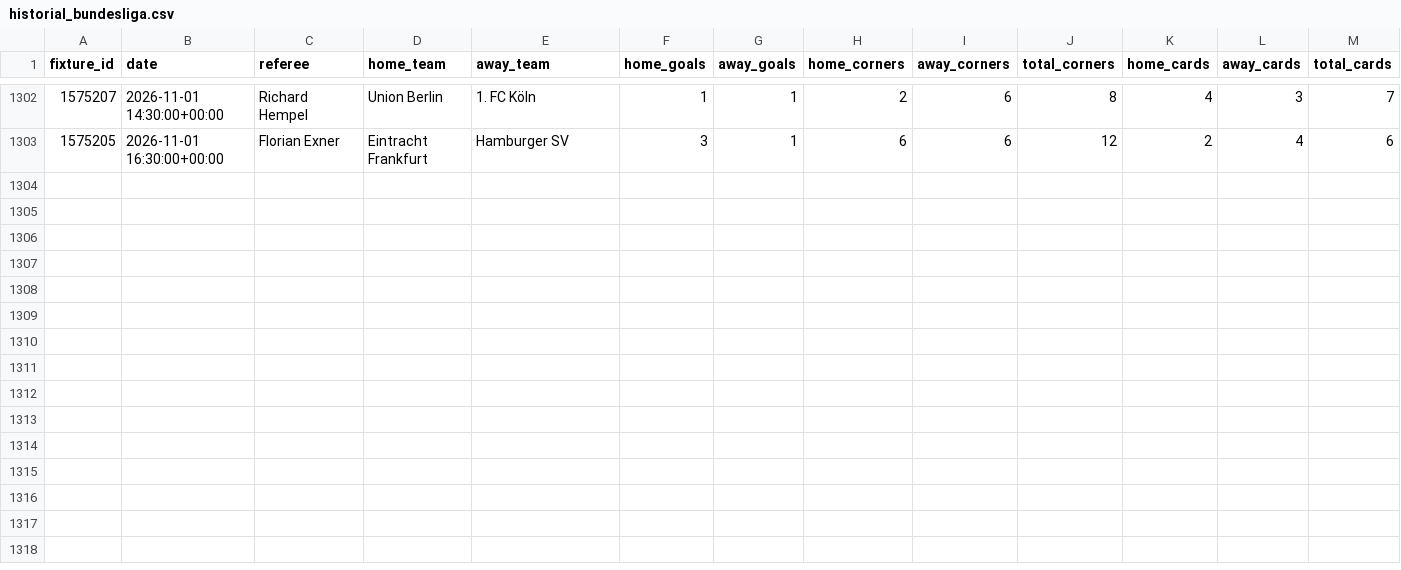
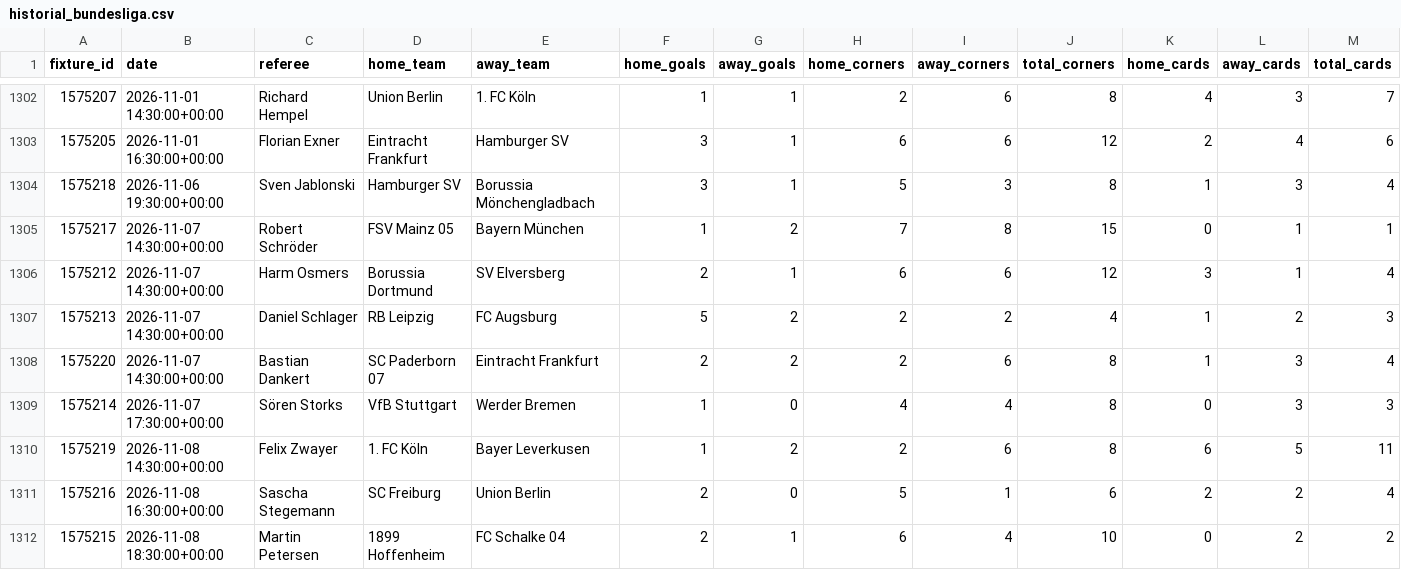
Before and after one commit to RJBarrera/goalx, a CSV file: server/data/bundesliga/historial_bundesliga.csv, drawn as a sheet; only a part is shown, gaps mark what is left out; rows hold the shown columns only; the diff names each change by its address in the sheet, - before the commit and + after, or states it on an @@ line.

```diff
--- a/server/data/bundesliga/historial_bundesliga.csv
+++ b/server/data/bundesliga/historial_bundesliga.csv
+row 1304: 1575218 | 2026-11-06 19:30:00+00:00 | Sven Jablonski | Hamburger SV | Borussia Mönchengladbach | 3 | 1 | 5 | 3 | 8 | 1 | 3 | 4
+row 1305: 1575217 | 2026-11-07 14:30:00+00:00 | Robert Schröder | FSV Mainz 05 | Bayern München | 1 | 2 | 7 | 8 | 15 | 0 | 1 | 1
+row 1306: 1575212 | 2026-11-07 14:30:00+00:00 | Harm Osmers | Borussia Dortmund | SV Elversberg | 2 | 1 | 6 | 6 | 12 | 3 | 1 | 4
+row 1307: 1575213 | 2026-11-07 14:30:00+00:00 | Daniel Schlager | RB Leipzig | FC Augsburg | 5 | 2 | 2 | 2 | 4 | 1 | 2 | 3
+row 1308: 1575220 | 2026-11-07 14:30:00+00:00 | Bastian Dankert | SC Paderborn 07 | Eintracht Frankfurt | 2 | 2 | 2 | 6 | 8 | 1 | 3 | 4
+row 1309: 1575214 | 2026-11-07 17:30:00+00:00 | Sören Storks | VfB Stuttgart | Werder Bremen | 1 | 0 | 4 | 4 | 8 | 0 | 3 | 3
+row 1310: 1575219 | 2026-11-08 14:30:00+00:00 | Felix Zwayer | 1. FC Köln | Bayer Leverkusen | 1 | 2 | 2 | 6 | 8 | 6 | 5 | 11
+row 1311: 1575216 | 2026-11-08 16:30:00+00:00 | Sascha Stegemann | SC Freiburg | Union Berlin | 2 | 0 | 5 | 1 | 6 | 2 | 2 | 4
+row 1312: 1575215 | 2026-11-08 18:30:00+00:00 | Martin Petersen | 1899 Hoffenheim | FC Schalke 04 | 2 | 1 | 6 | 4 | 10 | 0 | 2 | 2
```
Also changed, not shown: server/data/laliga/historial_laliga.csv, server/data/premier-league/historial_premier.csv, 10 other files.
